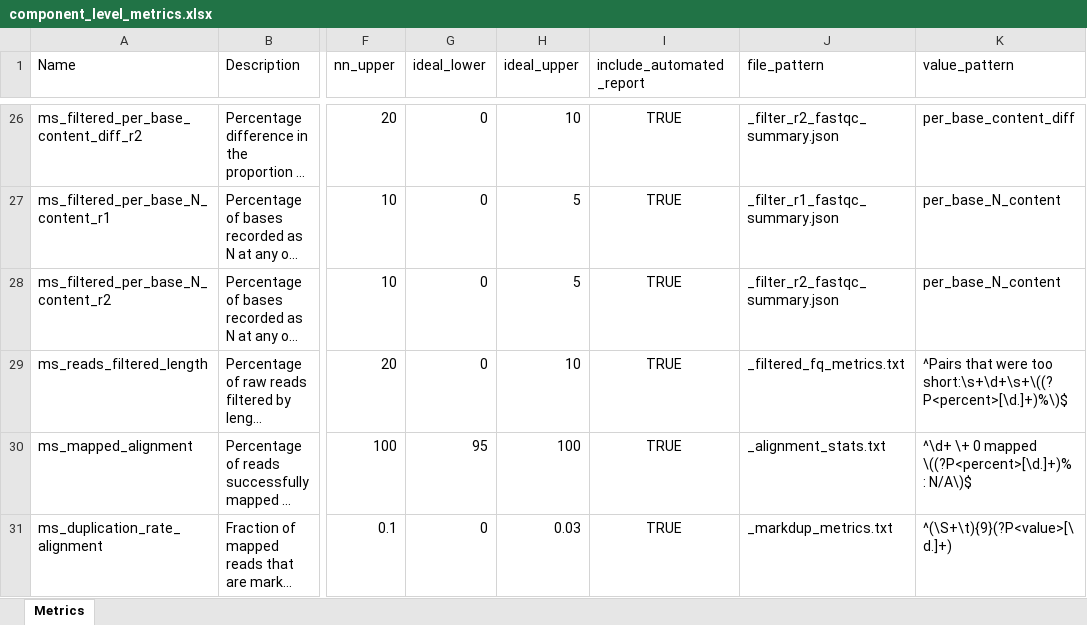
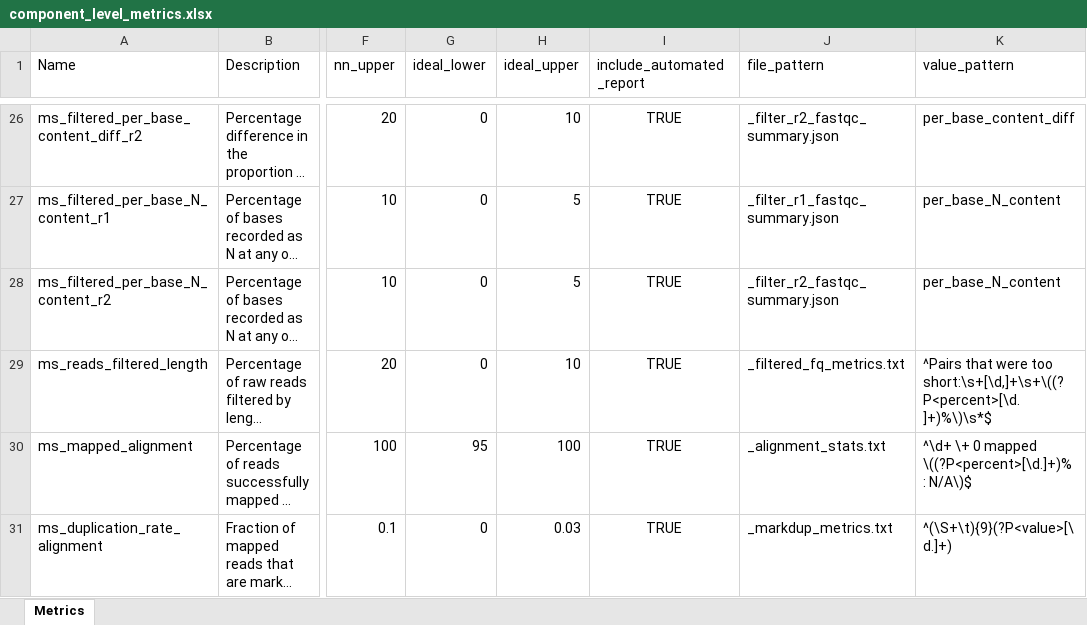
Before and after one commit to systematicmedicine/SomaticCODEC, an Excel workbook: config/component_level_metrics.xlsx, sheet Metrics, drawn as a sheet; only a part is shown, gaps mark what is left out; long unchanged cells end in …; values as stored, in another font and other column widths than the file's, no borders; the diff names each change by its address in the sheet, - before the commit and + after, or states it on an @@ line.

```diff
--- a/config/component_level_metrics.xlsx (sheet Metrics)
+++ b/config/component_level_metrics.xlsx (sheet Metrics)
-K29 (value_pattern): …were too short:\s+\d+\s+\((?P<percent>[\d.]+)%\)$
+K29 (value_pattern): …were too short:\s+[\d,]+\s+\((?P<percent>[\d.]+)%\)\s*$
```
Also changed, not shown: 12 other files.
